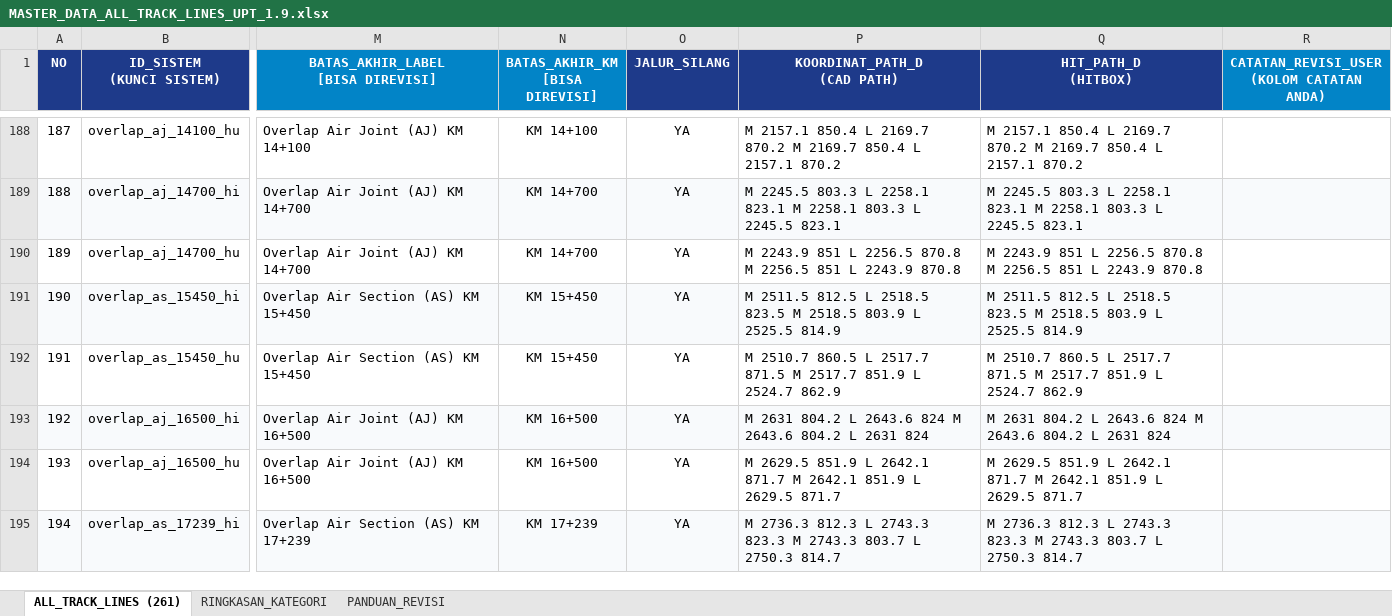
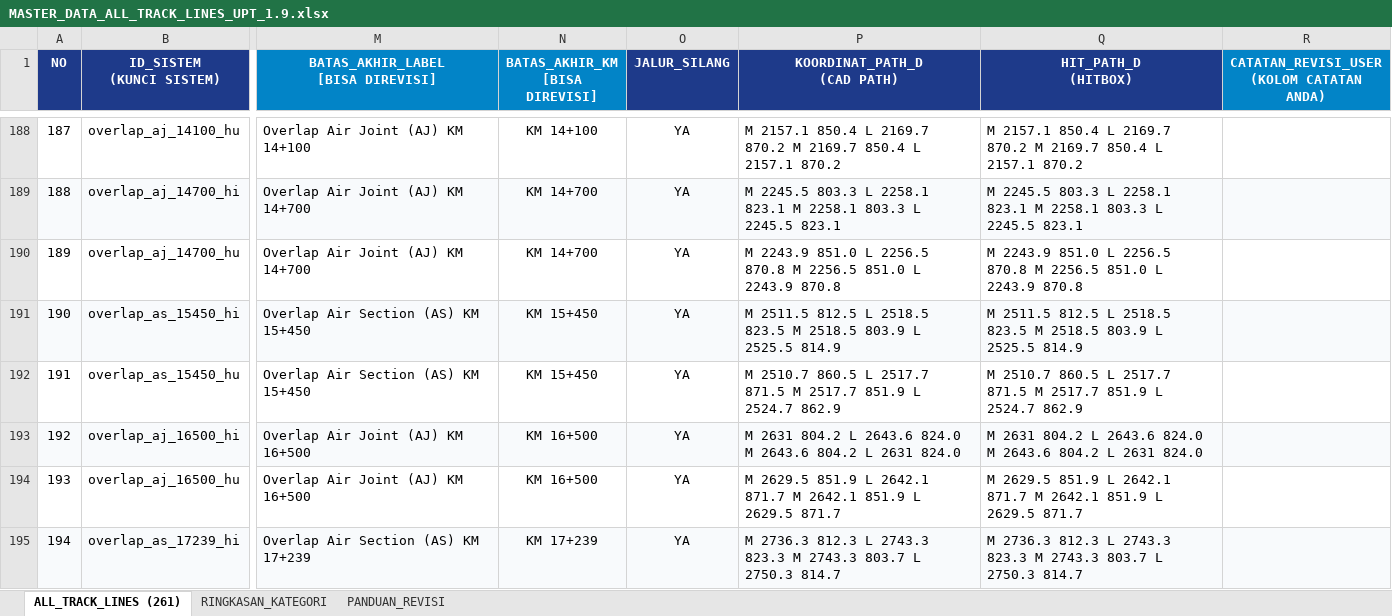
Before and after one commit to kusumayoga134-sudo/laa-jatinegara-dashboard, an Excel workbook: frontend/public/MASTER_DATA_ALL_TRACK_LINES_UPT_1.9.xlsx, sheet ALL_TRACK_LINES (261), drawn as a sheet; only a part is shown, gaps mark what is left out; values as stored, in another font and other column widths than the file's, no borders; the diff covers the shown part only; the diff names each change by its address in the sheet, - before the commit and + after, or states it on an @@ line.

```diff
--- a/frontend/public/MASTER_DATA_ALL_TRACK_LINES_UPT_1.9.xlsx (sheet ALL_TRACK_LINES (261))
+++ b/frontend/public/MASTER_DATA_ALL_TRACK_LINES_UPT_1.9.xlsx (sheet ALL_TRACK_LINES (261))
-P190 (KOORDINAT_PATH_D (CAD PATH)): M 2243.9 851 L 2256.5 870.8 M 2256.5 851 L 2243.9…
+P190 (KOORDINAT_PATH_D (CAD PATH)): M 2243.9 851.0 L 2256.5 870.8 M 2256.5 851.0 L 2243.9…
-Q190 (HIT_PATH_D (HITBOX)): M 2243.9 851 L 2256.5 870.8 M 2256.5 851 L 2243.9…
+Q190 (HIT_PATH_D (HITBOX)): M 2243.9 851.0 L 2256.5 870.8 M 2256.5 851.0 L 2243.9…
-P193 (KOORDINAT_PATH_D (CAD PATH)): …L 2643.6 824 M 2643.6 804.2 L 2631 824
+P193 (KOORDINAT_PATH_D (CAD PATH)): …L 2643.6 824.0 M 2643.6 804.2 L 2631 824.0
-Q193 (HIT_PATH_D (HITBOX)): …L 2643.6 824 M 2643.6 804.2 L 2631 824
+Q193 (HIT_PATH_D (HITBOX)): …L 2643.6 824.0 M 2643.6 804.2 L 2631 824.0
```
Also changed, not shown: 144 edited cells elsewhere in this sheet, MASTER_DATA_ALL_TRACK_LINES_UPT_1.9.xlsx, 16 other files.
